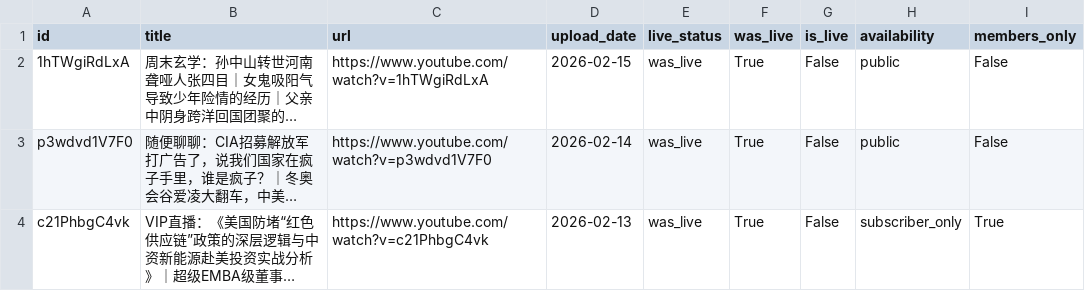
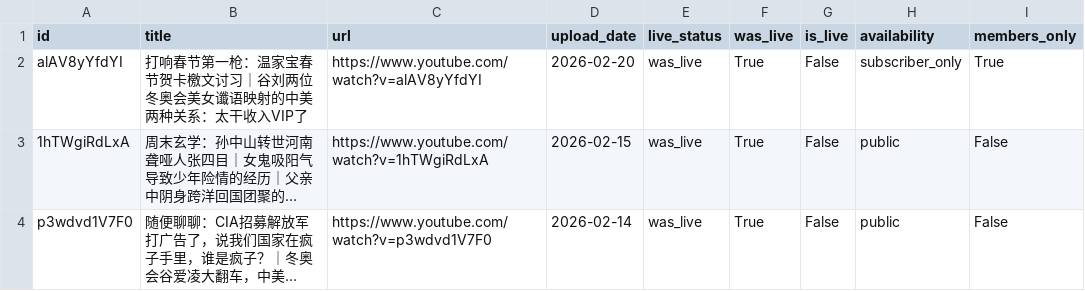
Before and after one commit to PeterKZhao/AudioToSubs, a CSV file: data/youtube/dlw2023/streams_index.csv, drawn as a sheet; only a part is shown; the shorter side is filled out with more unchanged rows; long unchanged cells end in …; the diff names each change by its address in the sheet, - before the commit and + after, or states it on an @@ line.

```diff
--- a/data/youtube/dlw2023/streams_index.csv
+++ b/data/youtube/dlw2023/streams_index.csv
+row 2: alAV8yYfdYI | 打响春节第一枪：温家宝春节贺卡檄文讨习｜谷刘两位冬奥会美女谶语映射的中美两种关系：太干收入VIP了 | https://www.youtube.com/watch?v=alAV8yYfdYI | 2026-02-20 | was_live | True | False | subscriber_only | True
```
Also changed, not shown: 4 other files.
